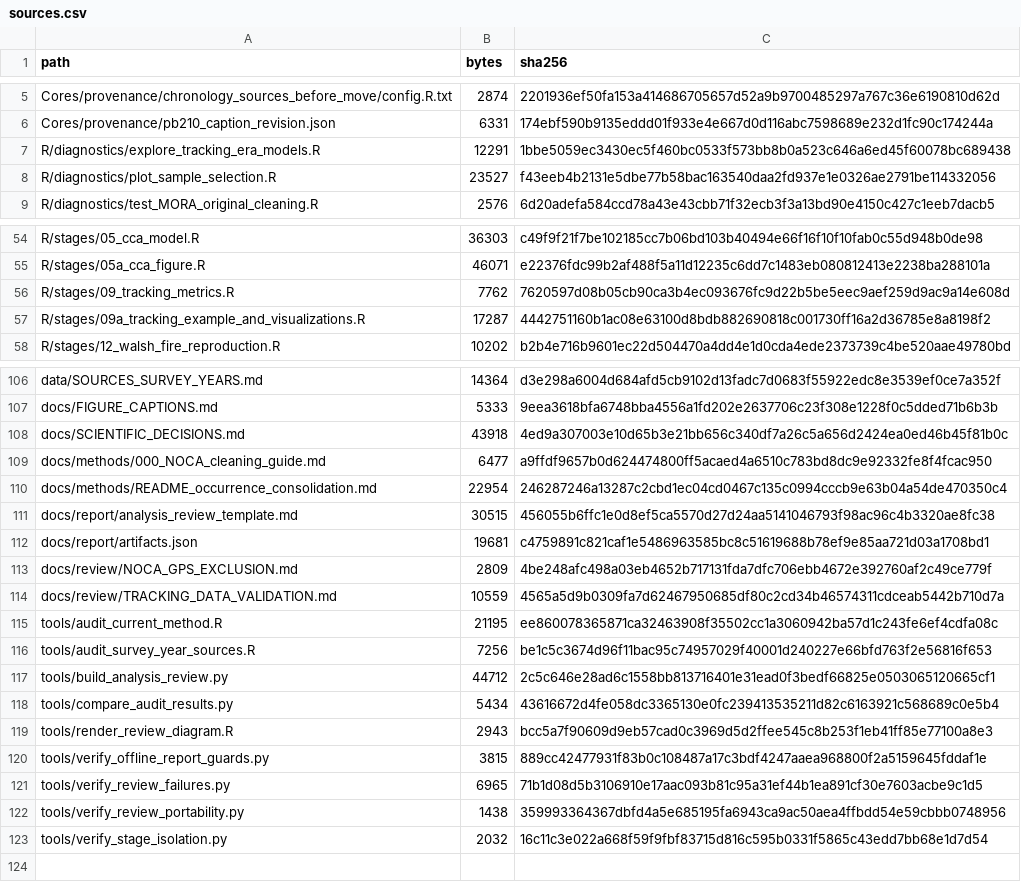
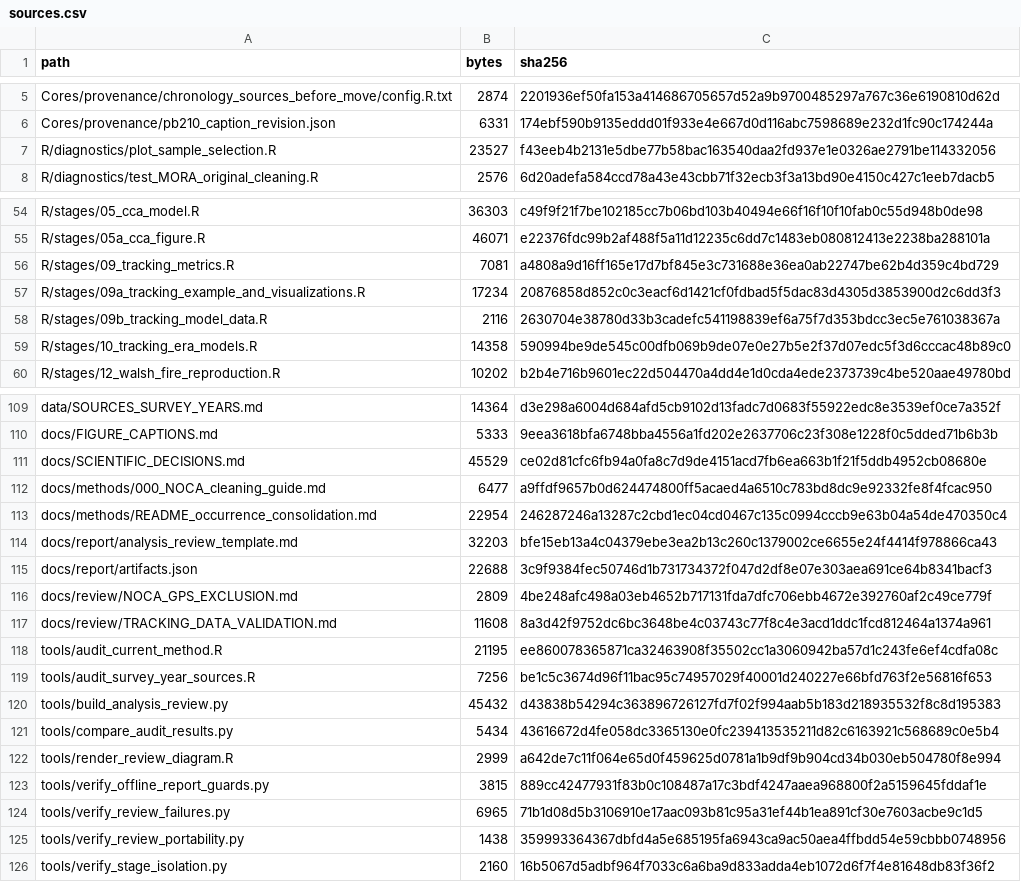
Before and after one commit to billurbektas/PaleoACES, a CSV file: docs/assets/analysis/sources.csv, drawn as a sheet; only a part is shown, gaps mark what is left out; the diff covers the shown part only.

```diff
--- a/docs/assets/analysis/sources.csv
+++ b/docs/assets/analysis/sources.csv
@@ -6,3 +6,2 @@ Cores/provenance/chronology_sources_before_move/config.R.txt,2874,2201936ef50fa1
 Cores/provenance/pb210_caption_revision.json,6331,174ebf590b9135eddd01f933e4e667d0d116abc7598689e232d1fc90c174244a
-R/diagnostics/explore_tracking_era_models.R,12291,1bbe5059ec3430ec5f460bc0533f573bb8b0a523c646a6ed45f60078bc689438
 R/diagnostics/plot_sample_selection.R,23527,f43eeb4b2131e5dbe77b58bac163540daa2fd937e1e0326ae2791be114332056
@@ -55,4 +55,6 @@ R/stages/05_cca_model.R,36303,c49f9f21f7be102185cc7b06bd103b40494e66f16f10f10fab
 R/stages/05a_cca_figure.R,46071,e22376fdc99b2af488f5a11d12235c6dd7c1483eb080812413e2238ba288101a
-R/stages/09_tracking_metrics.R,7762,7620597d08b05cb90ca3b4ec093676fc9d22b5be5eec9aef259d9ac9a14e608d
-R/stages/09a_tracking_example_and_visualizations.R,17287,4442751160b1ac08e63100d8bdb882690818c001730ff16a2d36785e8a8198f2
+R/stages/09_tracking_metrics.R,7081,a4808a9d16ff165e17d7bf845e3c731688e36ea0ab22747be62b4d359c4bd729
+R/stages/09a_tracking_example_and_visualizations.R,17234,20876858d852c0c3eacf6d1421cf0fdbad5f5dac83d4305d3853900d2c6dd3f3
+R/stages/09b_tracking_model_data.R,2116,2630704e38780d33b3cadefc541198839ef6a75f7d353bdcc3ec5e761038367a
+R/stages/10_tracking_era_models.R,14358,590994be9de545c00dfb069b9de07e0e27b5e2f37d07edc5f3d6cccac48b89c0
 R/stages/12_walsh_fire_reproduction.R,10202,b2b4e716b9601ec22d504470a4dd4e1d0cda4ede2373739c4be520aae49780bd
@@ -107,14 +110,14 @@ data/SOURCES_SURVEY_YEARS.md,14364,d3e298a6004d684afd5cb9102d13fadc7d0683f55922e
 docs/FIGURE_CAPTIONS.md,5333,9eea3618bfa6748bba4556a1fd202e2637706c23f308e1228f0c5dded71b6b3b
-docs/SCIENTIFIC_DECISIONS.md,43918,4ed9a307003e10d65b3e21bb656c340df7a26c5a656d2424ea0ed46b45f81b0c
+docs/SCIENTIFIC_DECISIONS.md,45529,ce02d81cfc6fb94a0fa8c7d9de4151acd7fb6ea663b1f21f5ddb4952cb08680e
 docs/methods/000_NOCA_cleaning_guide.md,6477,a9ffdf9657b0d624474800ff5acaed4a6510c783bd8dc9e92332fe8f4fcac950
 docs/methods/README_occurrence_consolidation.md,22954,246287246a13287c2cbd1ec04cd0467c135c0994cccb9e63b04a54de470350c4
-docs/report/analysis_review_template.md,30515,456055b6ffc1e0d8ef5ca5570d27d24aa5141046793f98ac96c4b3320ae8fc38
-docs/report/artifacts.json,19681,c4759891c821caf1e5486963585bc8c51619688b78ef9e85aa721d03a1708bd1
+docs/report/analysis_review_template.md,32203,bfe15eb13a4c04379ebe3ea2b13c260c1379002ce6655e24f4414f978866ca43
+docs/report/artifacts.json,22688,3c9f9384fec50746d1b731734372f047d2df8e07e303aea691ce64b8341bacf3
 docs/review/NOCA_GPS_EXCLUSION.md,2809,4be248afc498a03eb4652b717131fda7dfc706ebb4672e392760af2c49ce779f
-docs/review/TRACKING_DATA_VALIDATION.md,10559,4565a5d9b0309fa7d62467950685df80c2cd34b46574311cdceab5442b710d7a
+docs/review/TRACKING_DATA_VALIDATION.md,11608,8a3d42f9752dc6bc3648be4c03743c77f8c4e3acd1ddc1fcd812464a1374a961
 tools/audit_current_method.R,21195,ee860078365871ca32463908f35502cc1a3060942ba57d1c243fe6ef4cdfa08c
 tools/audit_survey_year_sources.R,7256,be1c5c3674d96f11bac95c74957029f40001d240227e66bfd763f2e56816f653
-tools/build_analysis_review.py,44712,2c5c646e28ad6c1558bb813716401e31ead0f3bedf66825e0503065120665cf1
+tools/build_analysis_review.py,45432,d43838b54294c363896726127fd7f02f994aab5b183d218935532f8c8d195383
 tools/compare_audit_results.py,5434,43616672d4fe058dc3365130e0fc239413535211d82c6163921c568689c0e5b4
-tools/render_review_diagram.R,2943,bcc5a7f90609d9eb57cad0c3969d5d2ffee545c8b253f1eb41ff85e77100a8e3
+tools/render_review_diagram.R,2999,a642de7c11f064e65d0f459625d0781a1b9df9b904cd34b030eb504780f8e994
 tools/verify_offline_report_guards.py,3815,889cc42477931f83b0c108487a17c3bdf4247aaea968800f2a5159645fddaf1e
@@ -122,2 +125,2 @@ tools/verify_review_failures.py,6965,71b1d08d5b3106910e17aac093b81c95a31ef44b1ea
 tools/verify_review_portability.py,1438,359993364367dbfd4a5e685195fa6943ca9ac50aea4ffbdd54e59cbbb0748956
-tools/verify_stage_isolation.py,2032,16c11c3e022a668f59f9fbf83715d816c595b0331f5865c43edd7bb68e1d7d54
+tools/verify_stage_isolation.py,2160,16b5067d5adbf964f7033c6a6ba9d833adda4eb1072d6f7f4e81648db83f36f2
```
Also changed, not shown: 2 added rows and 8 edited cells elsewhere in this file, docs/assets/analysis/artifacts.csv, docs/assets/analysis/inputs.csv, 42 other files.
